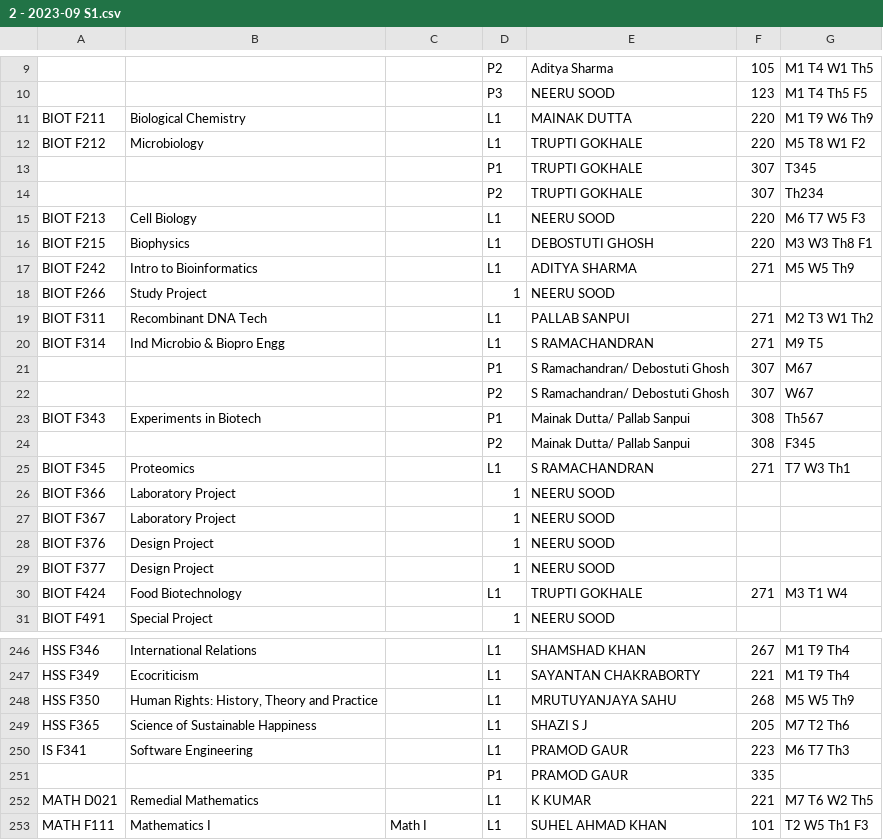
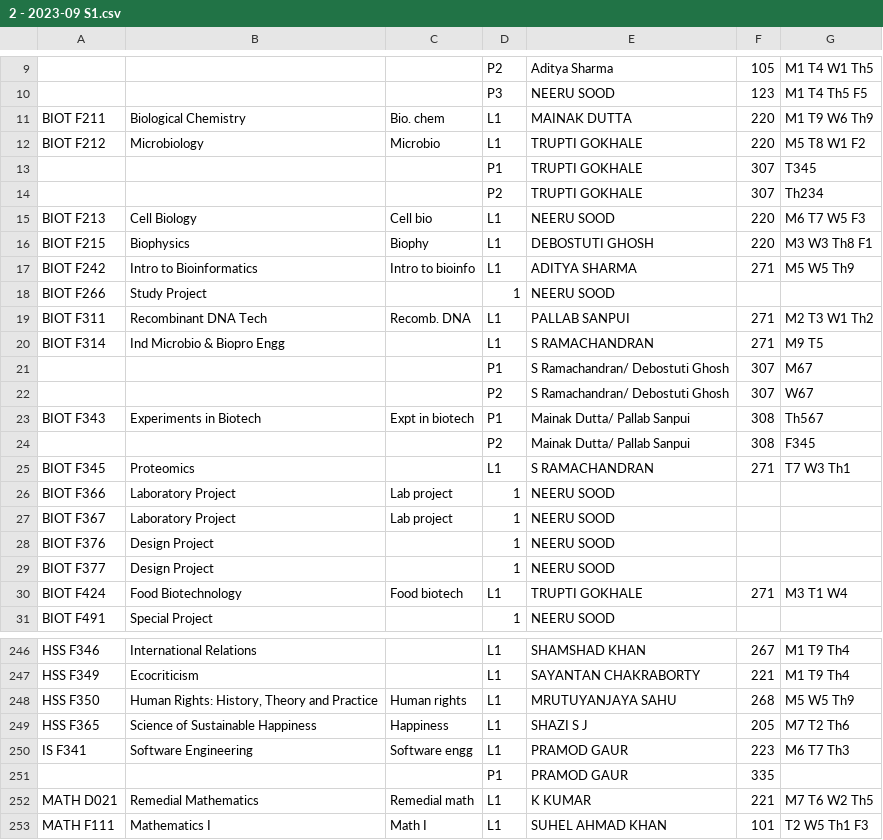
Before and after one commit to SreenikethanI/timetabler, a CSV file: coursewise timetables/2 - 2023-09 S1.csv, drawn as a sheet; only a part is shown, gaps mark what is left out; the diff covers the shown part only; the diff names each change by its address in the sheet, - before the commit and + after, or states it on an @@ line.

```diff
--- a/coursewise timetables/2 - 2023-09 S1.csv
+++ b/coursewise timetables/2 - 2023-09 S1.csv
-C11: (empty)
+C11: Bio. chem
-C12: (empty)
+C12: Microbio
-C15: (empty)
+C15: Cell bio
-C16: (empty)
+C16: Biophy
-C17: (empty)
+C17: Intro to bioinfo
-C19: (empty)
+C19: Recomb. DNA
-C23: (empty)
+C23: Expt in biotech
-C26:C27: (empty)
+C26:C27: Lab project
-C30: (empty)
+C30: Food biotech
-C248: (empty)
+C248: Human rights
-C249: (empty)
+C249: Happiness
-C250: (empty)
+C250: Software engg
-C252: (empty)
+C252: Remedial math
```
Also changed, not shown: 44 edited cells elsewhere in this file, 2 other files.
